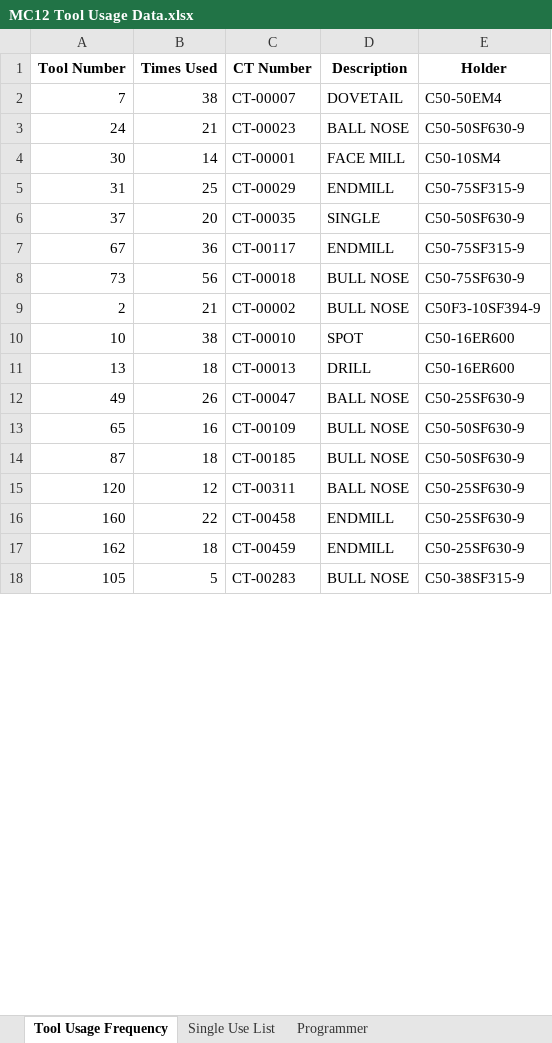
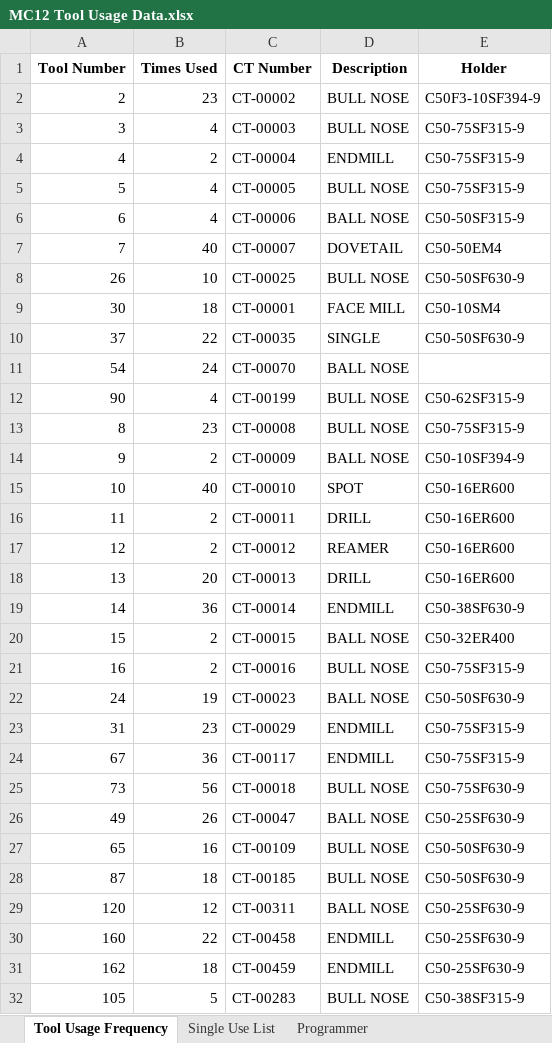
Before and after one commit to DavidJennings1/SS_Master_Tool_List, an Excel workbook: Sample Folder/MC12 Tool Usage Data.xlsx, sheet Tool Usage Frequency, drawn as a sheet; only a part is shown; values as stored, in another font and other column widths than the file's, no borders; removed rows and columns are numbered as before the commit, all else as after; the diff covers the shown part only; the diff names each change by its address in the sheet, - before the commit and + after, or states it on an @@ line.

```diff
--- a/Sample Folder/MC12 Tool Usage Data.xlsx (sheet Tool Usage Frequency)
+++ b/Sample Folder/MC12 Tool Usage Data.xlsx (sheet Tool Usage Frequency)
+row 2: 2 | 23 | CT-00002 | BULL NOSE | C50F3-10SF394-9
+row 3: 3 | 4 | CT-00003 | BULL NOSE | C50-75SF315-9
+row 4: 4 | 2 | CT-00004 | ENDMILL | C50-75SF315-9
+row 5: 5 | 4 | CT-00005 | BULL NOSE | C50-75SF315-9
+row 6: 6 | 4 | CT-00006 | BALL NOSE | C50-50SF315-9
-B7 (Times Used): 38
+B7 (Times Used): 40
-row 3: 24 | 21 | CT-00023 | BALL NOSE | C50-50SF630-9
+row 8: 26 | 10 | CT-00025 | BULL NOSE | C50-50SF630-9
-B9 (Times Used): 14
+B9 (Times Used): 18
-row 5: 31 | 25 | CT-00029 | ENDMILL | C50-75SF315-9
-B10 (Times Used): 20
+B10 (Times Used): 22
+row 11: 54 | 24 | CT-00070 | BALL NOSE
+row 12: 90 | 4 | CT-00199 | BULL NOSE | C50-62SF315-9
+row 13: 8 | 23 | CT-00008 | BULL NOSE | C50-75SF315-9
+row 14: 9 | 2 | CT-00009 | BALL NOSE | C50-10SF394-9
+row 15: 10 | 40 | CT-00010 | SPOT | C50-16ER600
+row 16: 11 | 2 | CT-00011 | DRILL | C50-16ER600
+row 17: 12 | 2 | CT-00012 | REAMER | C50-16ER600
+row 18: 13 | 20 | CT-00013 | DRILL | C50-16ER600
+row 19: 14 | 36 | CT-00014 | ENDMILL | C50-38SF630-9
+row 20: 15 | 2 | CT-00015 | BALL NOSE | C50-32ER400
+row 21: 16 | 2 | CT-00016 | BULL NOSE | C50-75SF315-9
+row 22: 24 | 19 | CT-00023 | BALL NOSE | C50-50SF630-9
+row 23: 31 | 23 | CT-00029 | ENDMILL | C50-75SF315-9
-row 9: 2 | 21 | CT-00002 | BULL NOSE | C50F3-10SF394-9
-row 10: 10 | 38 | CT-00010 | SPOT | C50-16ER600
-row 11: 13 | 18 | CT-00013 | DRILL | C50-16ER600
```
Also changed, not shown: 1 added row, 15 removed rows and 1 edited cell elsewhere in this sheet, sheet Single Use List, sheet Programmer, King Machine Cutting Tool List.xlsx, 5 other files.
